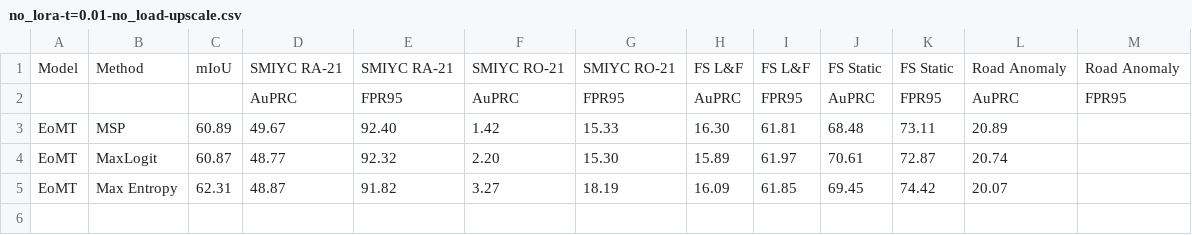
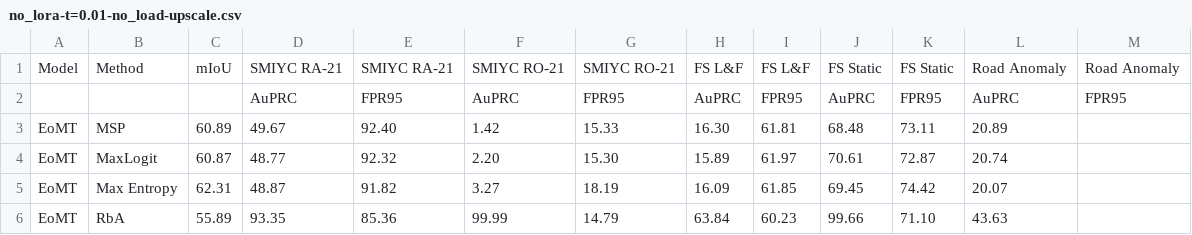
Before and after one commit to maiminhthai/MaskArchitectureAnomaly_CourseProject, a CSV file: result-1024x1024-upscale/no_lora-t=0.01-no_load-upscale.csv, drawn as a sheet.

```diff
--- a/result-1024x1024-upscale/no_lora-t=0.01-no_load-upscale.csv
+++ b/result-1024x1024-upscale/no_lora-t=0.01-no_load-upscale.csv
@@ -5 +5,2 @@ EoMT,MaxLogit,60.87,48.77,92.32,2.20,15.30,15.89,61.97,70.61,72.87,20.74
 EoMT,Max Entropy,62.31,48.87,91.82,3.27,18.19,16.09,61.85,69.45,74.42,20.07
+EoMT,RbA,55.89,93.35,85.36,99.99,14.79,63.84,60.23,99.66,71.10,43.63
```
Also changed, not shown: result-1024x1024-upscale/no_lora-t=0.005-no_load-upscale.csv, result-1024x1024-upscale/no_lora-t=0.04-no_load-upscale.csv, 42 other files.
